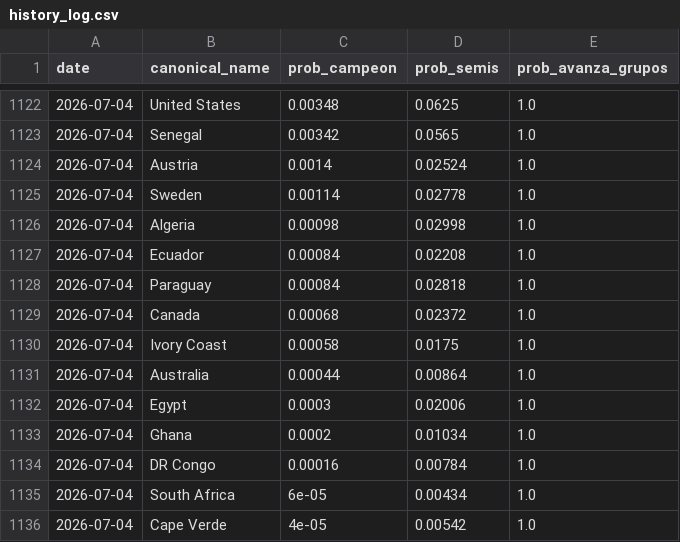
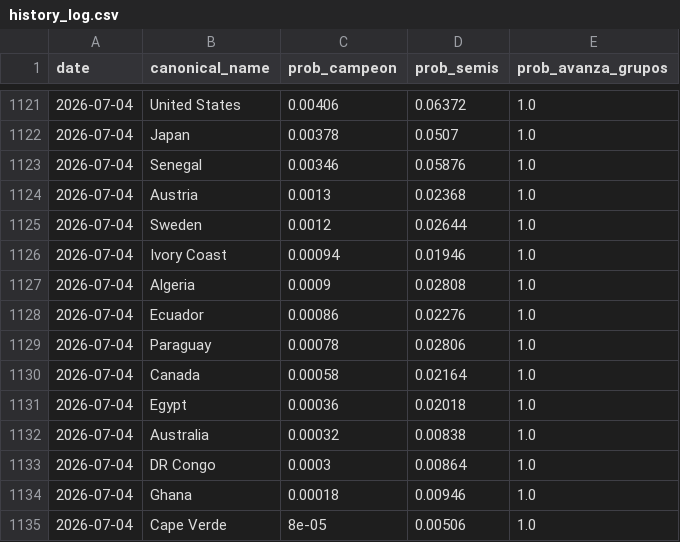
Before and after one commit to jamoji-ai/world-cup-predictor-pro, a CSV file: data/results/history_log.csv, drawn as a sheet; only a part is shown, gaps mark what is left out; the diff covers the shown part only.

```diff
--- a/data/results/history_log.csv
+++ b/data/results/history_log.csv
@@ -1122,15 +1121,15 @@ date,canonical_name,prob_campeon,prob_semis,prob_avanza_grupos
-2026-07-04,United States,0.00348,0.0625,1.0
-2026-07-04,Senegal,0.00342,0.0565,1.0
-2026-07-04,Austria,0.0014,0.02524,1.0
-2026-07-04,Sweden,0.00114,0.02778,1.0
-2026-07-04,Algeria,0.00098,0.02998,1.0
-2026-07-04,Ecuador,0.00084,0.02208,1.0
-2026-07-04,Paraguay,0.00084,0.02818,1.0
-2026-07-04,Canada,0.00068,0.02372,1.0
-2026-07-04,Ivory Coast,0.00058,0.0175,1.0
-2026-07-04,Australia,0.00044,0.00864,1.0
-2026-07-04,Egypt,0.0003,0.02006,1.0
-2026-07-04,Ghana,0.0002,0.01034,1.0
-2026-07-04,DR Congo,0.00016,0.00784,1.0
-2026-07-04,South Africa,6e-05,0.00434,1.0
-2026-07-04,Cape Verde,4e-05,0.00542,1.0
+2026-07-04,United States,0.00406,0.06372,1.0
+2026-07-04,Japan,0.00378,0.0507,1.0
+2026-07-04,Senegal,0.00346,0.05876,1.0
+2026-07-04,Austria,0.0013,0.02368,1.0
+2026-07-04,Sweden,0.0012,0.02644,1.0
+2026-07-04,Ivory Coast,0.00094,0.01946,1.0
+2026-07-04,Algeria,0.0009,0.02808,1.0
+2026-07-04,Ecuador,0.00086,0.02276,1.0
+2026-07-04,Paraguay,0.00078,0.02806,1.0
+2026-07-04,Canada,0.00058,0.02164,1.0
+2026-07-04,Egypt,0.00036,0.02018,1.0
+2026-07-04,Australia,0.00032,0.00838,1.0
+2026-07-04,DR Congo,0.0003,0.00864,1.0
+2026-07-04,Ghana,0.00018,0.00946,1.0
+2026-07-04,Cape Verde,8e-05,0.00506,1.0
```
Also changed, not shown: 3 added rows, 3 removed rows and 28 edited cells elsewhere in this file, data/raw/live_results.csv, data/results/simulation_results.csv, 1 other file.
